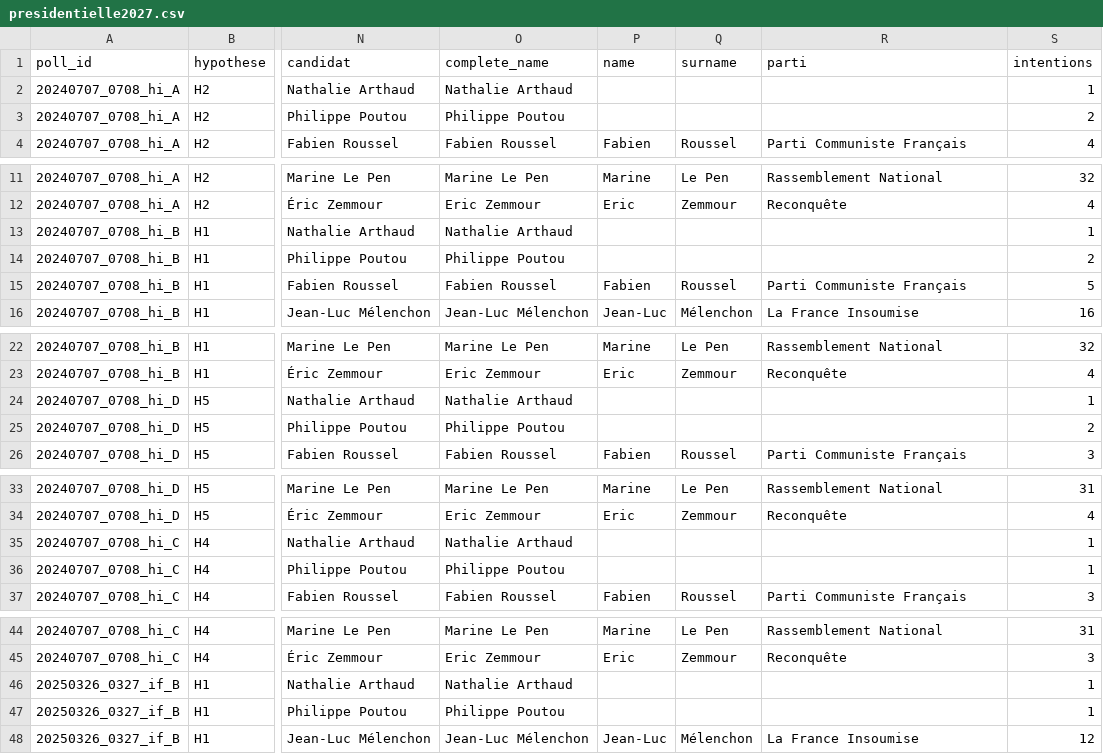
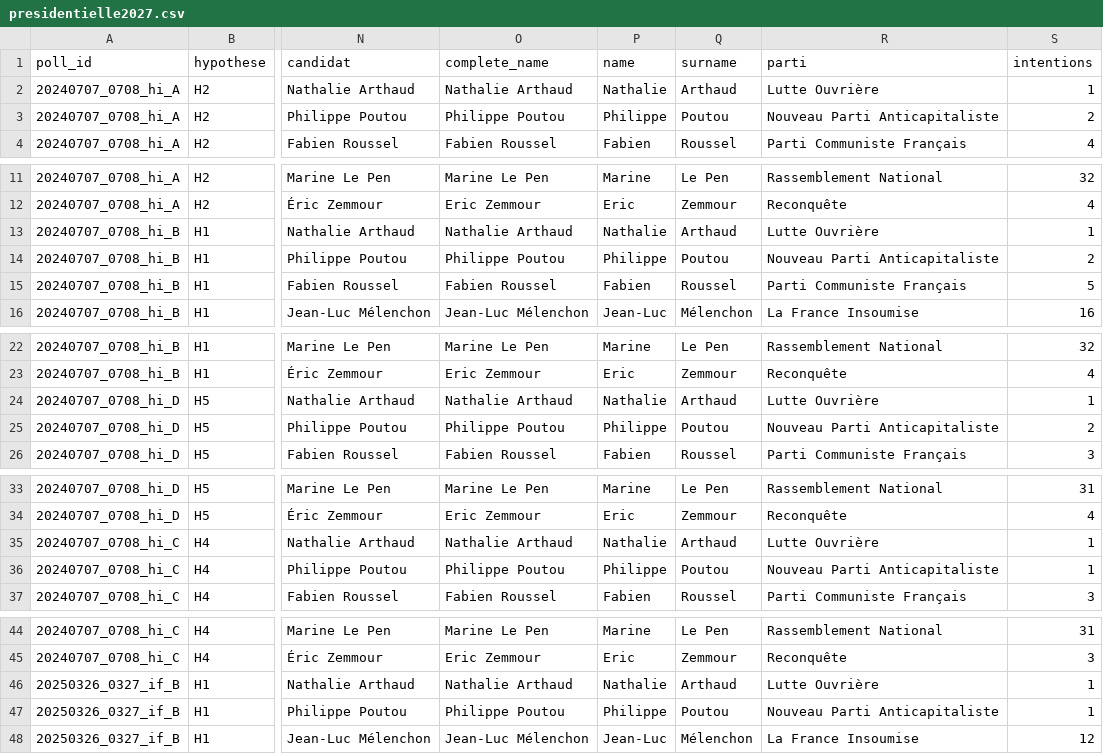
Before and after one commit to MieuxVoter/presidentielle2027, a CSV file: presidentielle2027.csv, drawn as a sheet; only a part is shown, gaps mark what is left out; the diff covers the shown part only; the diff names each change by its address in the sheet, - before the commit and + after, or states it on an @@ line.

```diff
--- a/presidentielle2027.csv
+++ b/presidentielle2027.csv
-P2 (name): (empty)
+P2 (name): Nathalie
-Q2 (surname): (empty)
+Q2 (surname): Arthaud
-R2 (parti): (empty)
+R2 (parti): Lutte Ouvrière
-P3 (name): (empty)
+P3 (name): Philippe
-Q3 (surname): (empty)
+Q3 (surname): Poutou
-R3 (parti): (empty)
+R3 (parti): Nouveau Parti Anticapitaliste
-P13 (name): (empty)
+P13 (name): Nathalie
-Q13 (surname): (empty)
+Q13 (surname): Arthaud
-R13 (parti): (empty)
+R13 (parti): Lutte Ouvrière
-P14 (name): (empty)
+P14 (name): Philippe
-Q14 (surname): (empty)
+Q14 (surname): Poutou
-R14 (parti): (empty)
+R14 (parti): Nouveau Parti Anticapitaliste
-P24 (name): (empty)
+P24 (name): Nathalie
-Q24 (surname): (empty)
+Q24 (surname): Arthaud
-R24 (parti): (empty)
+R24 (parti): Lutte Ouvrière
-P25 (name): (empty)
+P25 (name): Philippe
-Q25 (surname): (empty)
+Q25 (surname): Poutou
-R25 (parti): (empty)
+R25 (parti): Nouveau Parti Anticapitaliste
-P35 (name): (empty)
+P35 (name): Nathalie
-Q35 (surname): (empty)
+Q35 (surname): Arthaud
-R35 (parti): (empty)
+R35 (parti): Lutte Ouvrière
-P36 (name): (empty)
+P36 (name): Philippe
-Q36 (surname): (empty)
+Q36 (surname): Poutou
-R36 (parti): (empty)
+R36 (parti): Nouveau Parti Anticapitaliste
-P46 (name): (empty)
+P46 (name): Nathalie
-Q46 (surname): (empty)
+Q46 (surname): Arthaud
-R46 (parti): (empty)
+R46 (parti): Lutte Ouvrière
-P47 (name): (empty)
+P47 (name): Philippe
-Q47 (surname): (empty)
+Q47 (surname): Poutou
-R47 (parti): (empty)
+R47 (parti): Nouveau Parti Anticapitaliste
```
Also changed, not shown: 18 edited cells elsewhere in this file.
